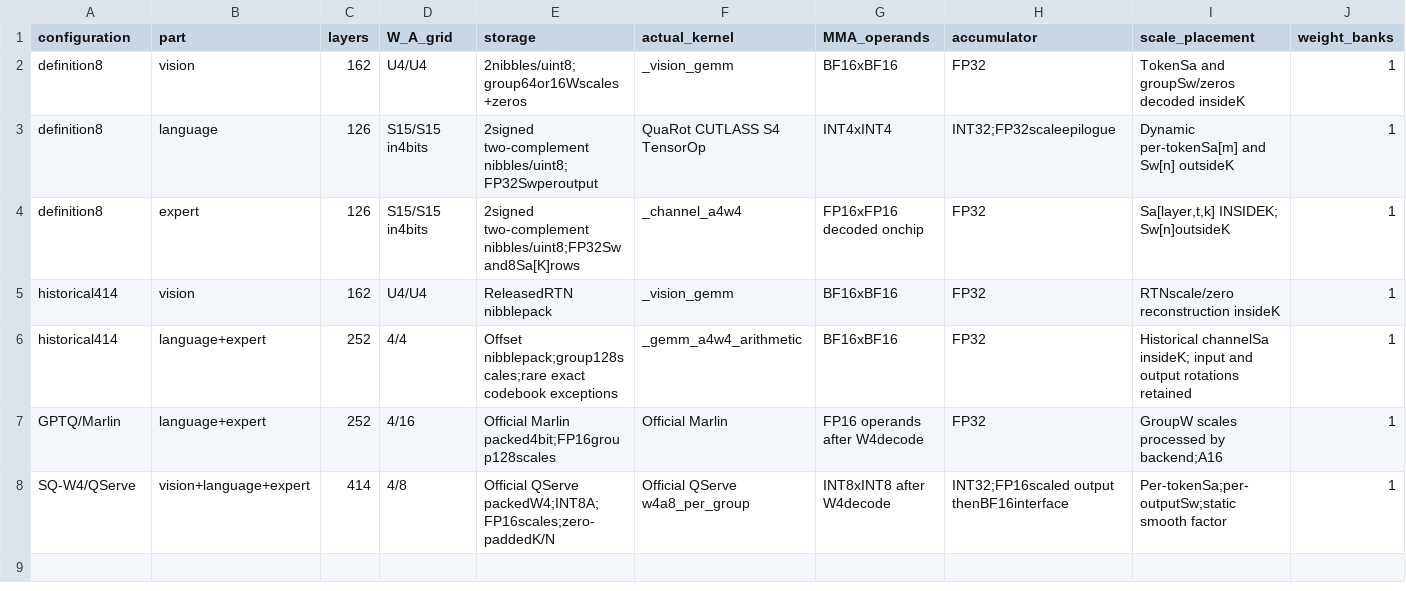
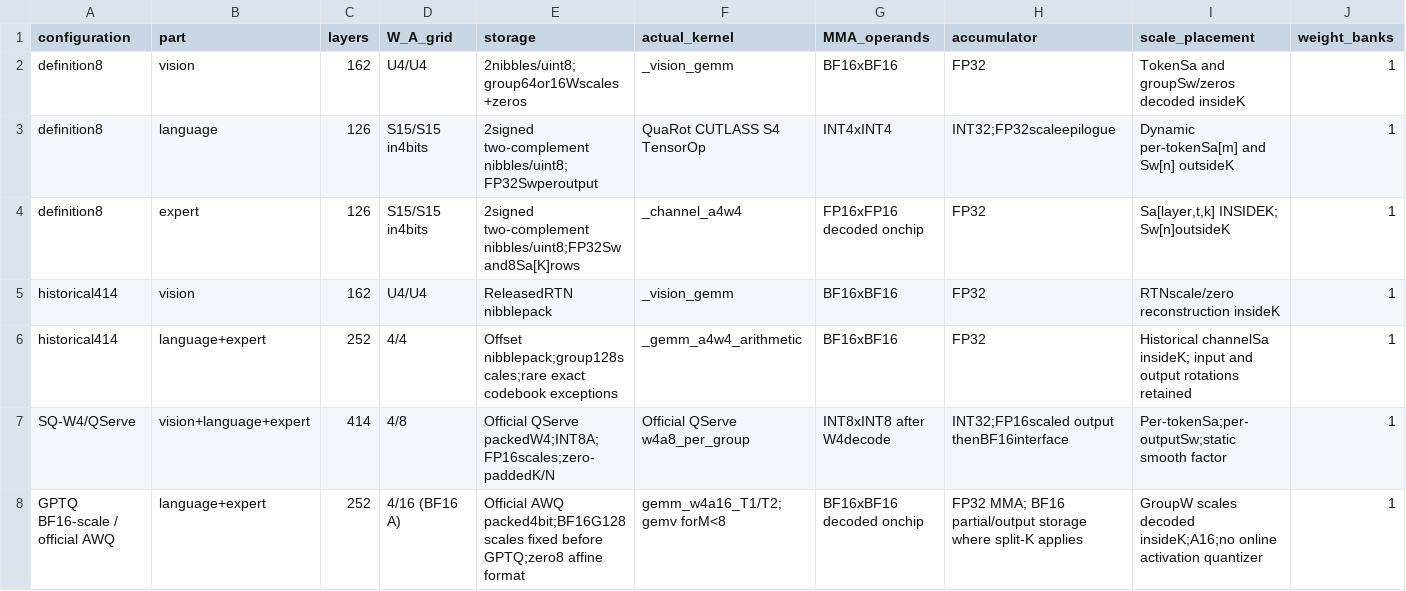
Before and after one commit to W4ng77/Omega-QVLA, a CSV file: docs/pi05_table3_rebuttal_20261028/kernel_execution.csv, drawn as a sheet; only a part is shown; removed rows and columns are numbered as before the commit, all else as after; rows hold the shown columns only; the diff names each change by its address in the sheet, - before the commit and + after, or states it on an @@ line.

```diff
--- a/docs/pi05_table3_rebuttal_20261028/kernel_execution.csv
+++ b/docs/pi05_table3_rebuttal_20261028/kernel_execution.csv
-row 7: GPTQ/Marlin | language+expert | 252 | 4/16 | Official Marlin packed4bit;FP16group128scales | Official Marlin | FP16 operands after W4decode | FP32 | GroupW scales processed by backend;A16 | 1
+row 8: GPTQ BF16-scale / official AWQ | language+expert | 252 | 4/16 (BF16 A) | Official AWQ packed4bit;BF16G128scales fixed before GPTQ;zero8 affine format | gemm_w4a16_T1/T2; gemv forM<8 | BF16xBF16 decoded onchip | FP32 MMA; BF16 partial/output storage where split-K applies | GroupW scales decoded insideK;A16;no online activation quantizer | 1
```
Also changed, not shown: docs/pi05_table3_rebuttal_20261028/main_results.csv, docs/pi05_table3_rebuttal_20261028/reviewer_evidence.csv, 19 other files.
